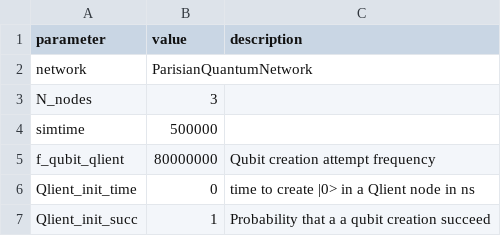
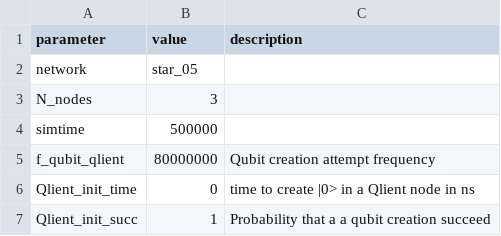
Before and after one commit to ScheinerS/SNQS, a CSV file: parameters.csv, drawn as a sheet; only a part is shown.

Commit message:
read_network()

```diff
--- a/parameters.csv
+++ b/parameters.csv
@@ -1,3 +1,3 @@
 parameter,value,description
-network,ParisianQuantumNetwork,
+network,star_05,
 N_nodes,3,
```
Also changed, not shown: 2 other files.
